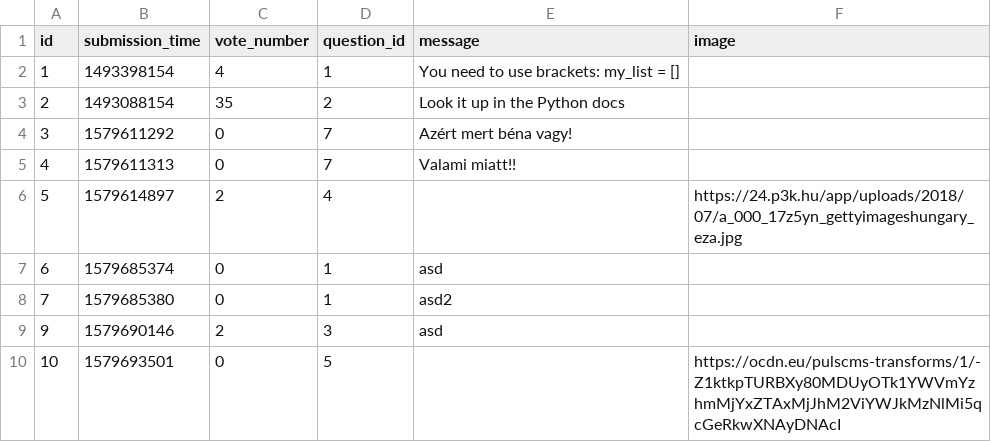
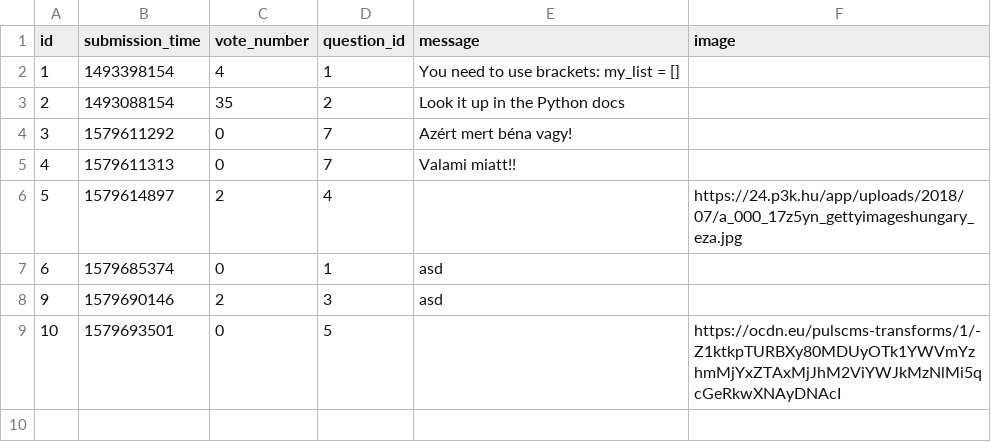
Before and after one commit to CodecoolGlobal/ask-mate-cyphers, a CSV file: sample_data/answer.csv, drawn as a sheet.

Commit message:
Vote function on list questions

```diff
--- a/sample_data/answer.csv
+++ b/sample_data/answer.csv
@@ -7,3 +7,2 @@ id,submission_time,vote_number,question_id,message,image
 6,1579685374,0,1,asd,
-7,1579685380,0,1,asd2,
 9,1579690146,2,3,asd,
```
Also changed, not shown: sample_data/question.csv, 3 other files.
